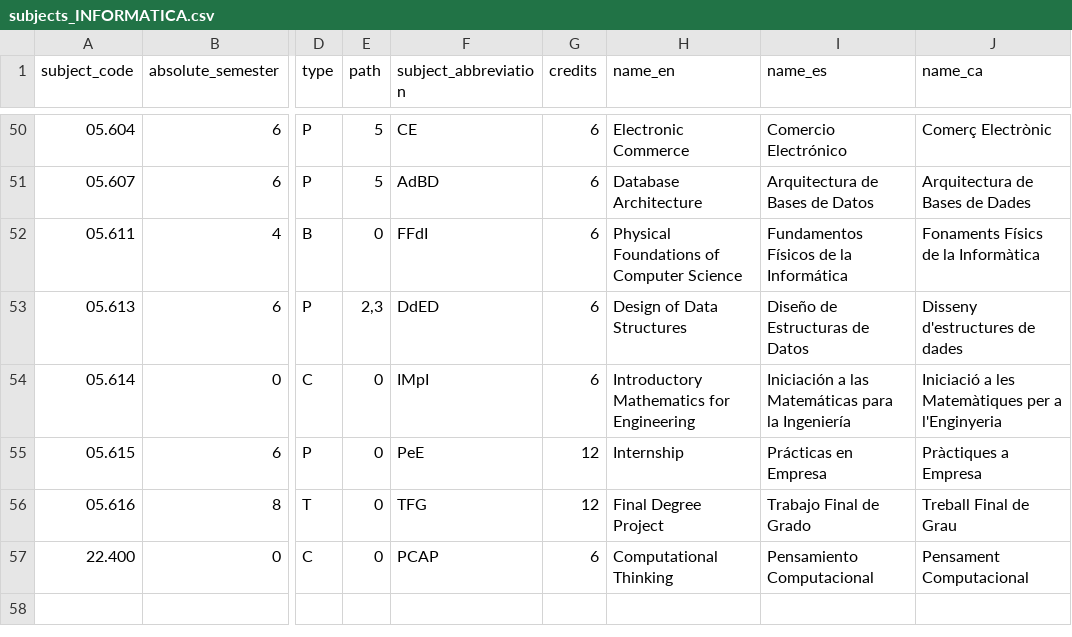
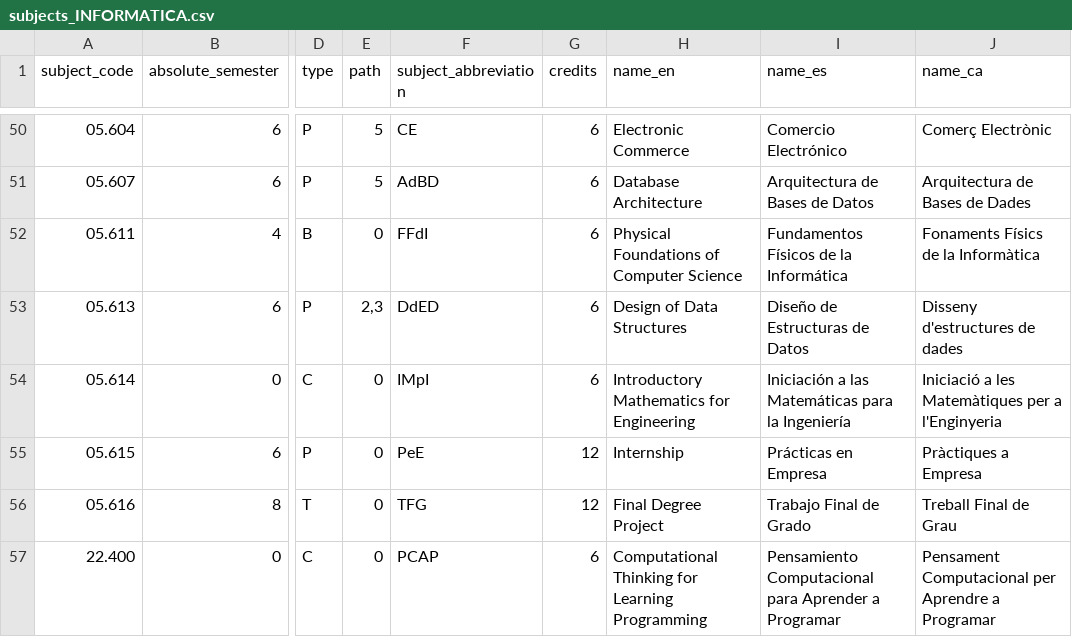
Before and after one commit to tim-thorp/VisualEnrollment, a CSV file: inst/data_files/subjects_INFORMATICA.csv, drawn as a sheet; only a part is shown, gaps mark what is left out; the diff names each change by its address in the sheet, - before the commit and + after, or states it on an @@ line.

Commit message:
Change subject name for "Pensamiento Computacional" to align with acronym "Pensamiento Computacional para Aprender a Programar" (PCAP)

```diff
--- a/inst/data_files/subjects_INFORMATICA.csv
+++ b/inst/data_files/subjects_INFORMATICA.csv
-H57 (name_en): Computational Thinking
+H57 (name_en): Computational Thinking for Learning Programming
-I57 (name_es): Pensamiento Computacional
+I57 (name_es): Pensamiento Computacional para Aprender a Programar
-J57 (name_ca): Pensament Computacional
+J57 (name_ca): Pensament Computacional per Aprendre a Programar
```
